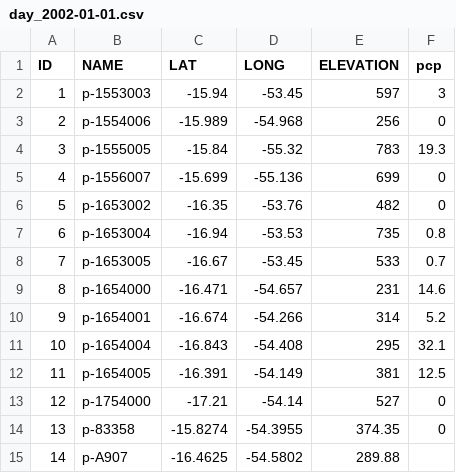
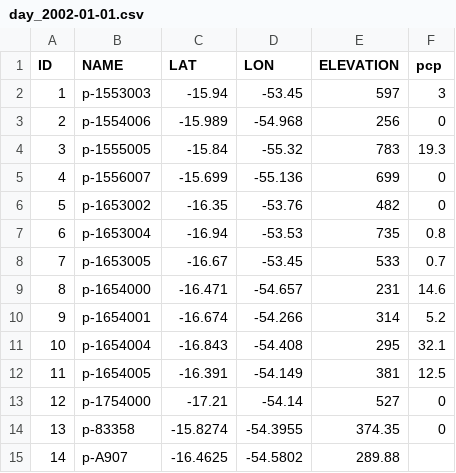
Before and after one commit to reginalexavier/wcswatin, a CSV file: inst/extdata/ts_input/day_2002-01-01.csv, drawn as a sheet.

Commit message:
chore: standardize longitude column name to LON in CSV files

```diff
--- a/inst/extdata/ts_input/day_2002-01-01.csv
+++ b/inst/extdata/ts_input/day_2002-01-01.csv
@@ -1,2 +1,2 @@
-ID,NAME,LAT,LONG,ELEVATION,pcp
+ID,NAME,LAT,LON,ELEVATION,pcp
 1,p-1553003,-15.94,-53.45,597,3
```
Also changed, not shown: inst/extdata/ts_input/day_2002-01-02.csv, inst/extdata/ts_input/day_2002-01-03.csv, 2 other files.
